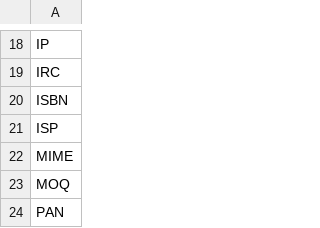
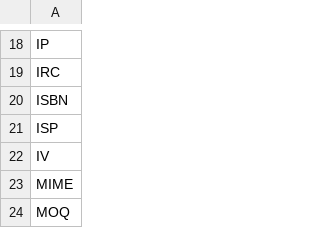
Before and after one commit to anytizer/capitalizer.php, a CSV file: src/anytizer/words.csv, drawn as a sheet; only a part is shown, gaps mark what is left out; the shorter side is filled out with more unchanged rows.

Commit message:
new words

```diff
--- a/src/anytizer/words.csv
+++ b/src/anytizer/words.csv
@@ -21,2 +21,3 @@ ISBN
 ISP
+IV
 MIME
```
Also changed, not shown: 1 other file.
